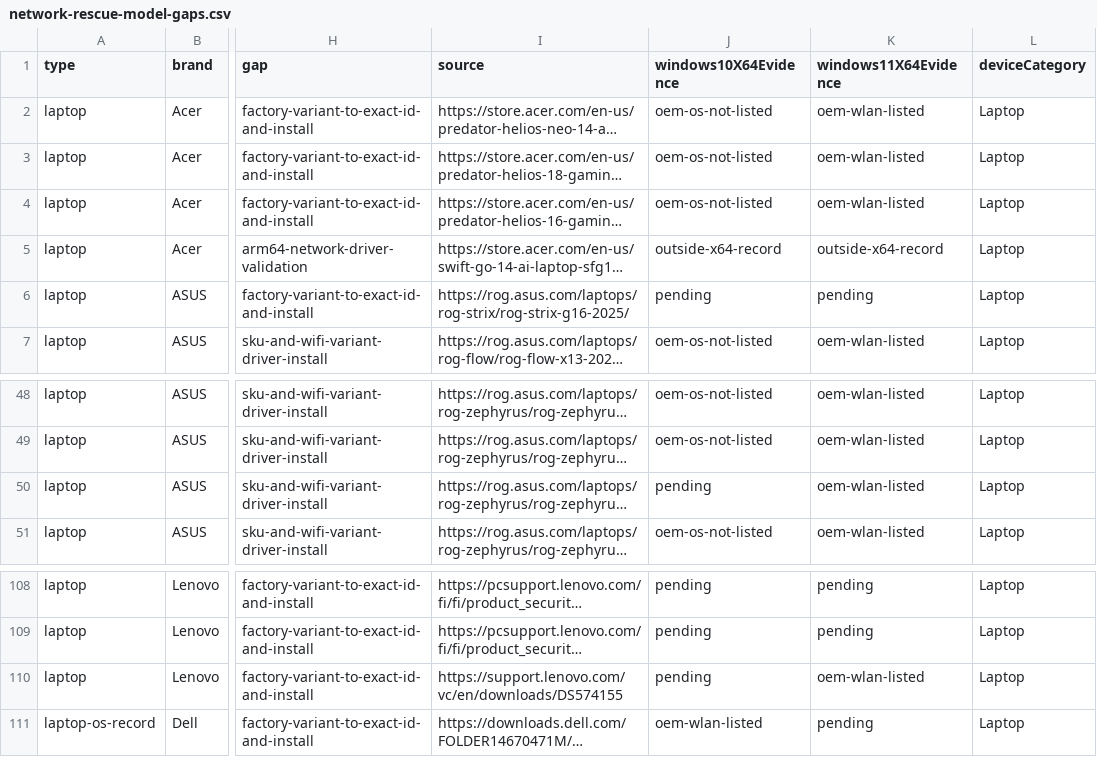
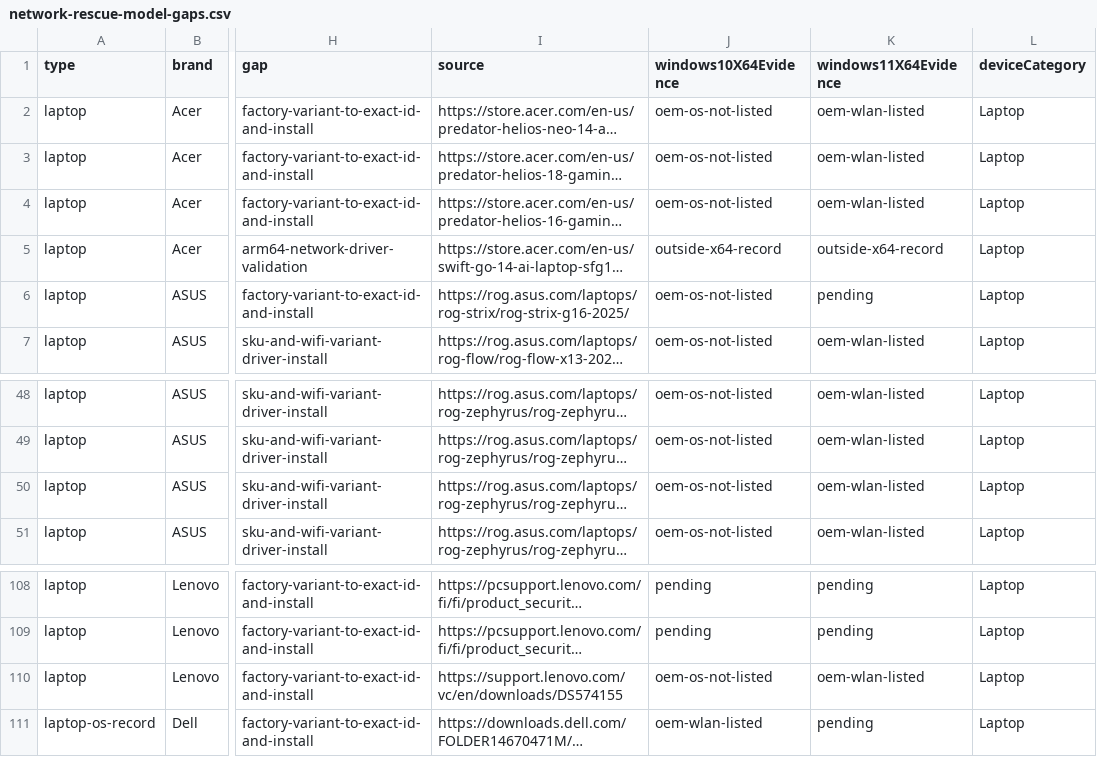
Before and after one commit to akikazu-pc/hardware-check, a CSV file: docs/network-rescue-model-gaps.csv, drawn as a sheet; only a part is shown, gaps mark what is left out; long unchanged cells end in …; the diff covers the shown part only; the diff names each change by its address in the sheet, - before the commit and + after, or states it on an @@ line.

Commit message:
feat(rescue): sku os and psref cells
Close 13 ASUS cells from the per-SKU GetPDOS recheck and 8 Lenovo Windows 10 cells where the PSREF spec sheet and the WLAN package metadata both list Windows 11 only.

```diff
--- a/docs/network-rescue-model-gaps.csv
+++ b/docs/network-rescue-model-gaps.csv
-J6 (windows10X64Evidence): pending
+J6 (windows10X64Evidence): oem-os-not-listed
-J50 (windows10X64Evidence): pending
+J50 (windows10X64Evidence): oem-os-not-listed
-J110 (windows10X64Evidence): pending
+J110 (windows10X64Evidence): oem-os-not-listed
```
Also changed, not shown: 18 edited cells elsewhere in this file.
